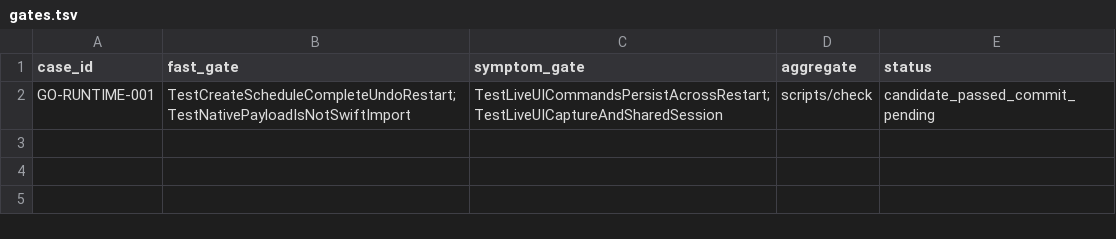
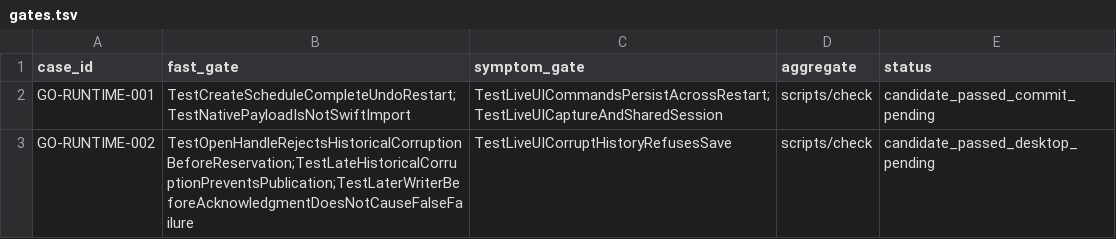
Before and after one commit to ferrumlux/noonmark-go, a TSV file: ports/mygo/docs/engineering/failure-cases/gates.tsv, drawn as a sheet; the diff names each change by its address in the sheet, - before the commit and + after, or states it on an @@ line.

Commit message:
fix(storage): verify committed history before acknowledging writes
Reject identity or historical corruption before reservation and verify the committed prefix before publication, while allowing legitimate successor writers. Add native UI draft preservation and deterministic concurrency regression tests. Independent read-only reproduction confirms the fix.

Task-Id: integrate-local-runtime
Failure-Case: GO-RUNTIME-002

```diff
--- a/ports/mygo/docs/engineering/failure-cases/gates.tsv
+++ b/ports/mygo/docs/engineering/failure-cases/gates.tsv
+row 3: GO-RUNTIME-002 | TestOpenHandleRejectsHistoricalCorruptionBeforeReservation;TestLateHistoricalCorruptionPreventsPublication;TestLaterWriterBeforeAcknowledgmentDoesNotCauseFalseFailure | TestLiveUICorruptHistoryRefusesSave | scripts/check | candidate_passed_desktop_pending
```
Also changed, not shown: 5 other files.
